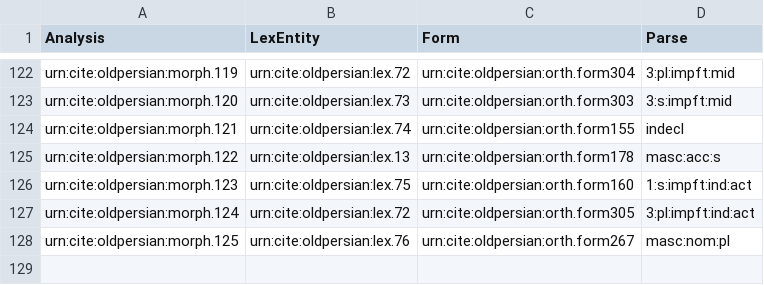
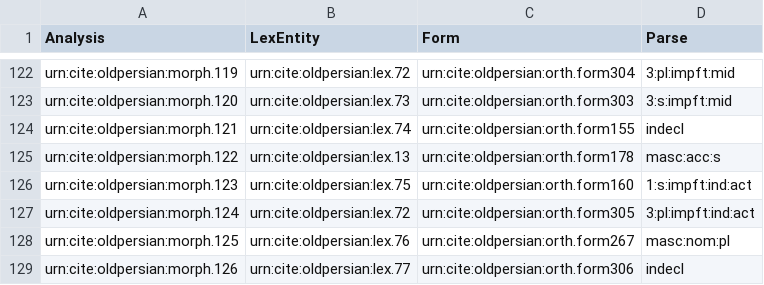
Before and after one commit to neelsmith/op, a CSV file: collections/morph.csv, drawn as a sheet; only a part is shown, gaps mark what is left out.

Commit message:
Update morph.csv

```diff
--- a/collections/morph.csv
+++ b/collections/morph.csv
@@ -128 +128,2 @@ urn:cite:oldpersian:morph.124,urn:cite:oldpersian:lex.72,urn:cite:oldpersian:ort
 urn:cite:oldpersian:morph.125,urn:cite:oldpersian:lex.76,urn:cite:oldpersian:orth.form267,masc:nom:pl
+urn:cite:oldpersian:morph.126,urn:cite:oldpersian:lex.77,urn:cite:oldpersian:orth.form306,indecl
```
